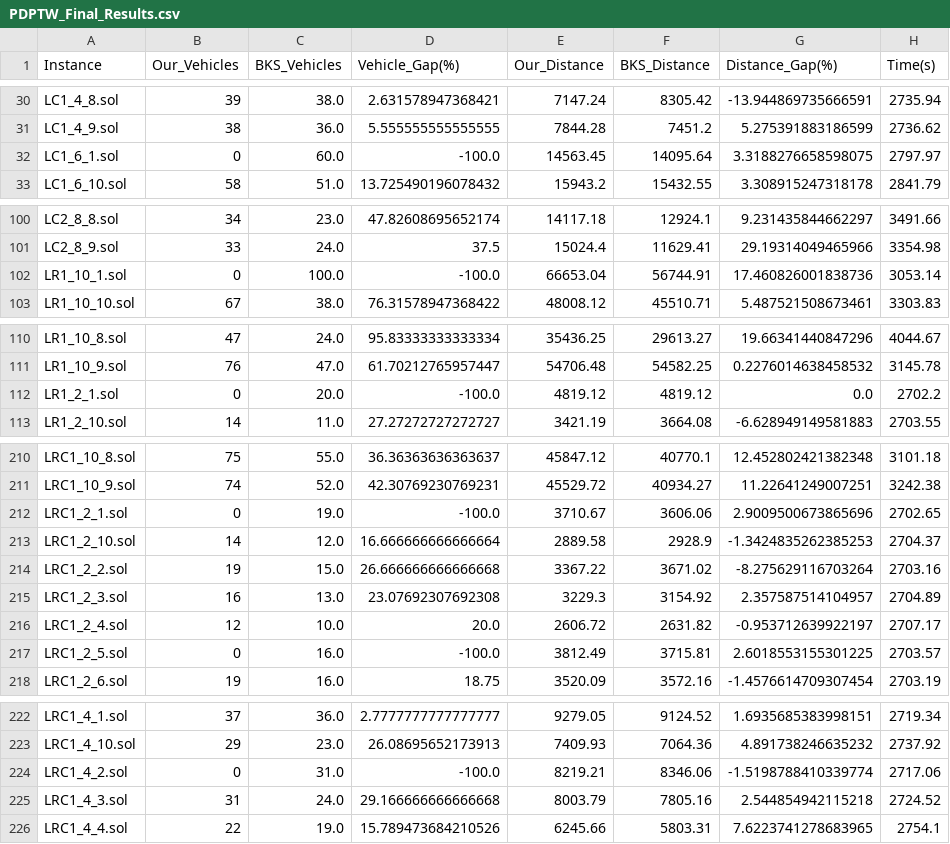
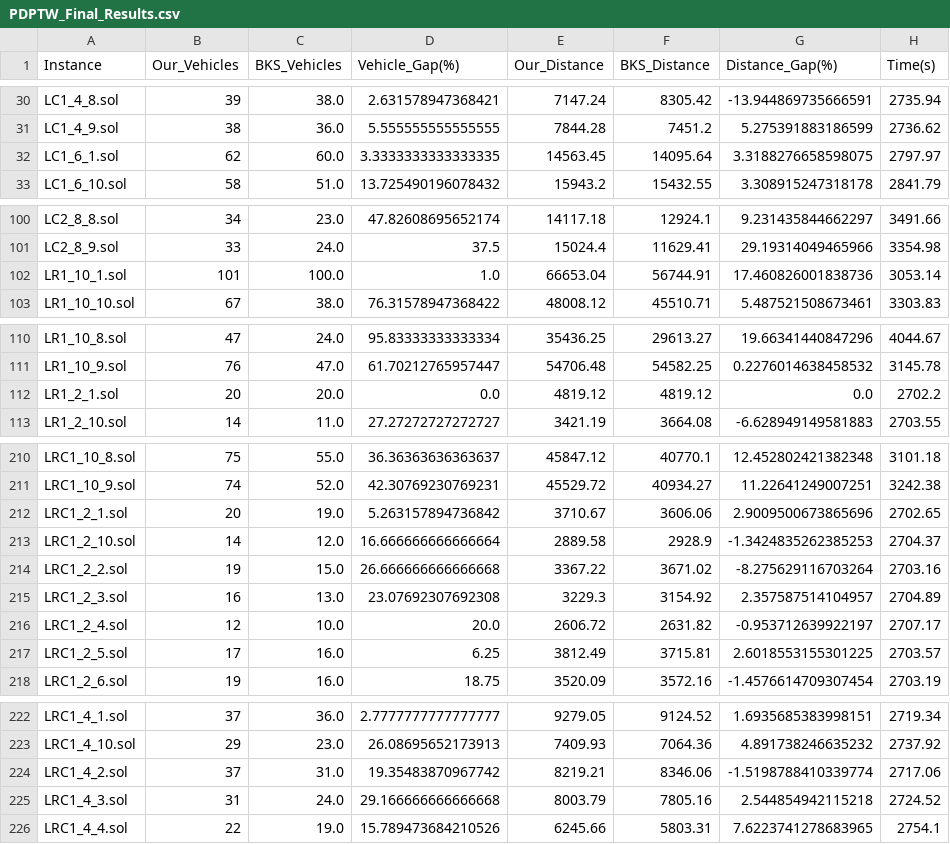
Before and after one commit to adarshlilhare/VRP-ALNS-Results, a CSV file: PDPTW_Final_Results.csv, drawn as a sheet; only a part is shown, gaps mark what is left out; the diff covers the shown part only.

Commit message:
Fixed vehicle parsing bug (capitalized ROUTE) for the 17 restored instances

```diff
--- a/PDPTW_Final_Results.csv
+++ b/PDPTW_Final_Results.csv
@@ -31,3 +31,3 @@ LC1_4_8.sol,39,38.0,2.631578947368421,7147.24,8305.42,-13.944869735666591,2735.9
 LC1_4_9.sol,38,36.0,5.555555555555555,7844.28,7451.2,5.275391883186599,2736.62
-LC1_6_1.sol,0,60.0,-100.0,14563.45,14095.64,3.3188276658598075,2797.97
+LC1_6_1.sol,62,60.0,3.3333333333333335,14563.45,14095.64,3.3188276658598075,2797.97
 LC1_6_10.sol,58,51.0,13.725490196078432,15943.2,15432.55,3.308915247318178,2841.79
@@ -101,3 +101,3 @@ LC2_8_8.sol,34,23.0,47.82608695652174,14117.18,12924.1,9.231435844662297,3491.66
 LC2_8_9.sol,33,24.0,37.5,15024.4,11629.41,29.19314049465966,3354.98
-LR1_10_1.sol,0,100.0,-100.0,66653.04,56744.91,17.460826001838736,3053.14
+LR1_10_1.sol,101,100.0,1.0,66653.04,56744.91,17.460826001838736,3053.14
 LR1_10_10.sol,67,38.0,76.31578947368422,48008.12,45510.71,5.487521508673461,3303.83
@@ -111,3 +111,3 @@ LR1_10_8.sol,47,24.0,95.83333333333334,35436.25,29613.27,19.66341440847296,4044.
 LR1_10_9.sol,76,47.0,61.70212765957447,54706.48,54582.25,0.2276014638458532,3145.78
-LR1_2_1.sol,0,20.0,-100.0,4819.12,4819.12,0.0,2702.2
+LR1_2_1.sol,20,20.0,0.0,4819.12,4819.12,0.0,2702.2
 LR1_2_10.sol,14,11.0,27.27272727272727,3421.19,3664.08,-6.628949149581883,2703.55
@@ -211,3 +211,3 @@ LRC1_10_8.sol,75,55.0,36.36363636363637,45847.12,40770.1,12.452802421382348,3101
 LRC1_10_9.sol,74,52.0,42.30769230769231,45529.72,40934.27,11.22641249007251,3242.38
-LRC1_2_1.sol,0,19.0,-100.0,3710.67,3606.06,2.9009500673865696,2702.65
+LRC1_2_1.sol,20,19.0,5.263157894736842,3710.67,3606.06,2.9009500673865696,2702.65
 LRC1_2_10.sol,14,12.0,16.666666666666664,2889.58,2928.9,-1.3424835262385253,2704.37
@@ -216,3 +216,3 @@ LRC1_2_3.sol,16,13.0,23.07692307692308,3229.3,3154.92,2.357587514104957,2704.89
 LRC1_2_4.sol,12,10.0,20.0,2606.72,2631.82,-0.953712639922197,2707.17
-LRC1_2_5.sol,0,16.0,-100.0,3812.49,3715.81,2.6018553155301225,2703.57
+LRC1_2_5.sol,17,16.0,6.25,3812.49,3715.81,2.6018553155301225,2703.57
 LRC1_2_6.sol,19,16.0,18.75,3520.09,3572.16,-1.4576614709307454,2703.19
@@ -223,3 +223,3 @@ LRC1_4_1.sol,37,36.0,2.7777777777777777,9279.05,9124.52,1.6935685383998151,2719.
 LRC1_4_10.sol,29,23.0,26.08695652173913,7409.93,7064.36,4.891738246635232,2737.92
-LRC1_4_2.sol,0,31.0,-100.0,8219.21,8346.06,-1.5198788410339774,2717.06
+LRC1_4_2.sol,37,31.0,19.35483870967742,8219.21,8346.06,-1.5198788410339774,2717.06
 LRC1_4_3.sol,31,24.0,29.166666666666668,8003.79,7805.16,2.544854942115218,2724.52
```
Also changed, not shown: 21 edited cells elsewhere in this file.
